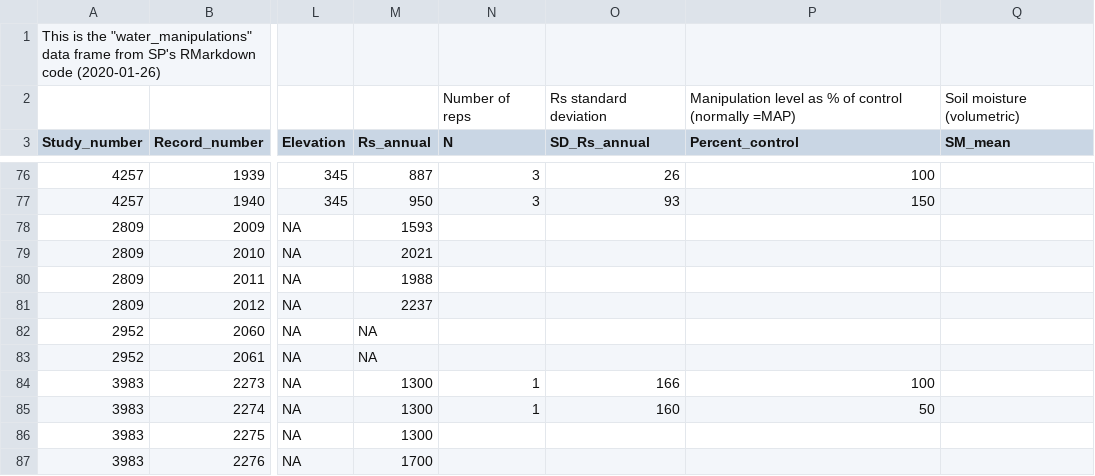
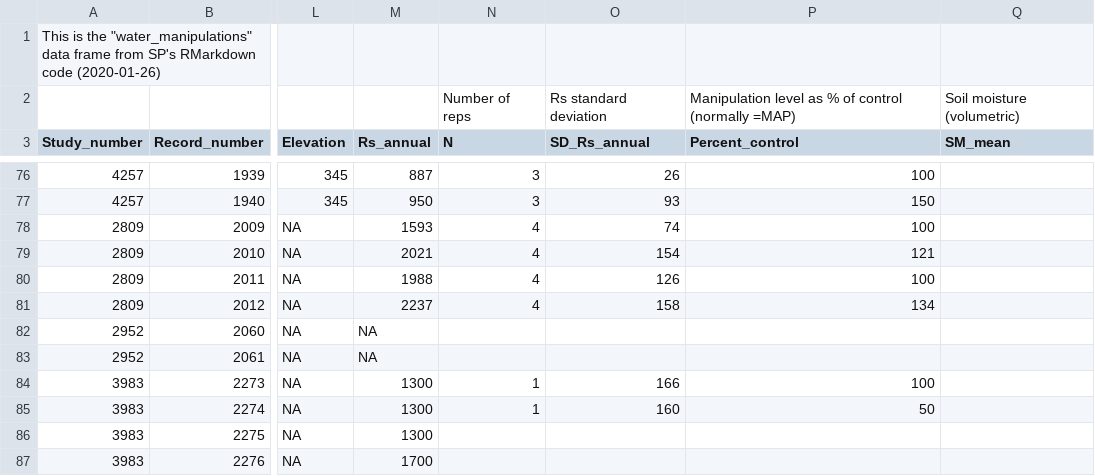
Before and after one commit to COMPASS-DOE/rs-synthesis, a CSV file: rs/Variance and N - Water manipulations.csv, drawn as a sheet; only a part is shown, gaps mark what is left out; the diff names each change by its address in the sheet, - before the commit and + after, or states it on an @@ line.

Commit message:
Update Variance and N - Water manipulations.csv

```diff
--- a/rs/Variance and N - Water manipulations.csv
+++ b/rs/Variance and N - Water manipulations.csv
-N78:N81 (N): (empty)
+N78:N81 (N): 4
-O78 (SD_Rs_annual): (empty)
+O78 (SD_Rs_annual): 74
-P78 (Percent_control): (empty)
+P78 (Percent_control): 100
-O79 (SD_Rs_annual): (empty)
+O79 (SD_Rs_annual): 154
-P79 (Percent_control): (empty)
+P79 (Percent_control): 121
-O80 (SD_Rs_annual): (empty)
+O80 (SD_Rs_annual): 126
-P80 (Percent_control): (empty)
+P80 (Percent_control): 100
-O81 (SD_Rs_annual): (empty)
+O81 (SD_Rs_annual): 158
-P81 (Percent_control): (empty)
+P81 (Percent_control): 134
```
